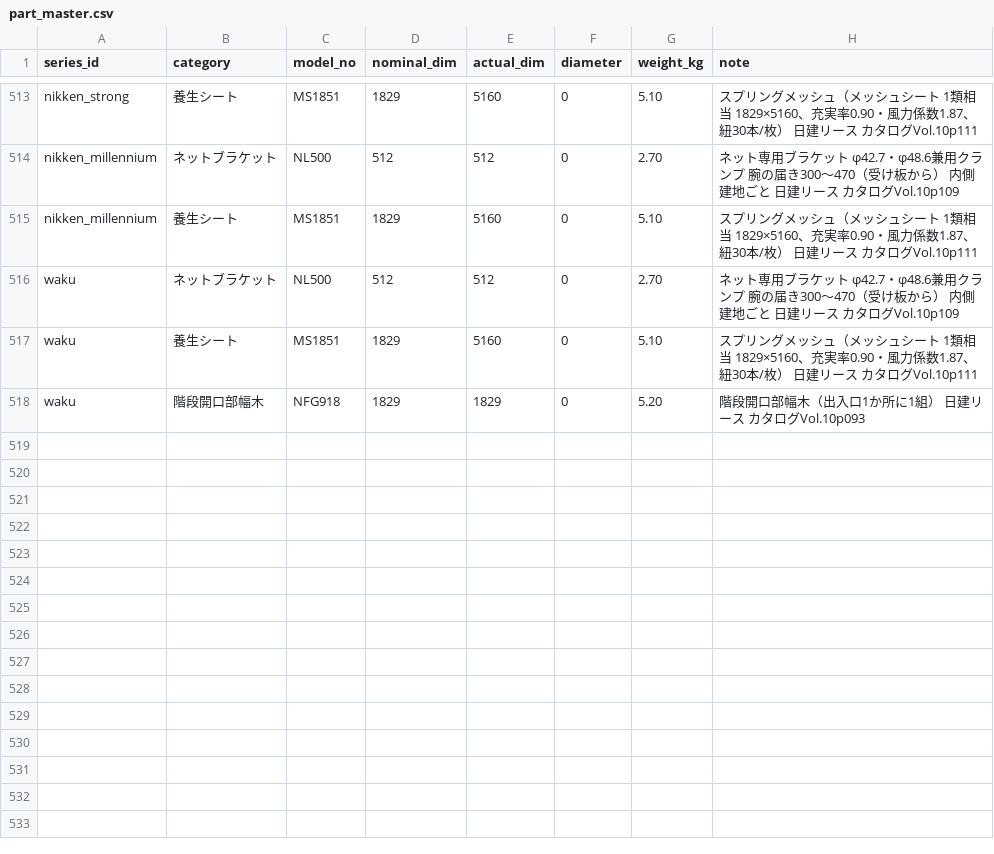
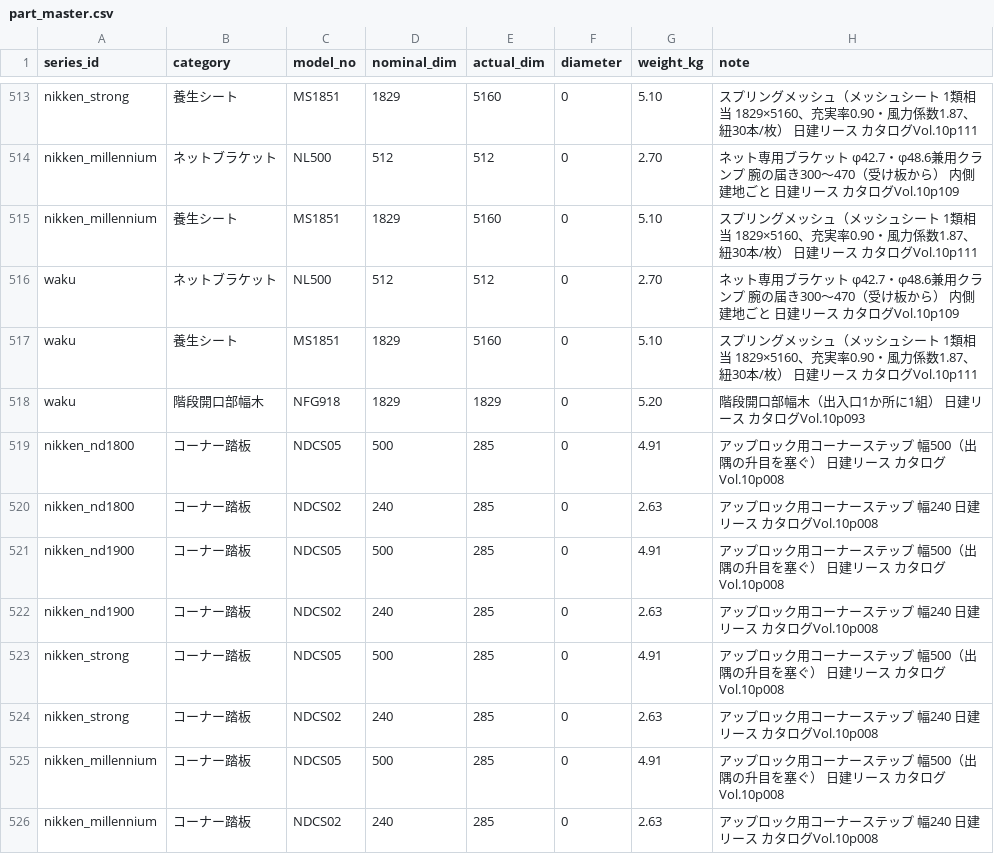
Before and after one commit to takazo0102-max/gyosha-shiji, a CSV file: ashiba/data/part_master.csv, drawn as a sheet; only a part is shown, gaps mark what is left out; the diff names each change by its address in the sheet, - before the commit and + after, or states it on an @@ line.

```diff
--- a/ashiba/data/part_master.csv
+++ b/ashiba/data/part_master.csv
+row 519: nikken_nd1800 | コーナー踏板 | NDCS05 | 500 | 285 | 0 | 4.91 | アップロック用コーナーステップ 幅500（出隅の升目を塞ぐ） 日建リース カタログVol.10p008
+row 520: nikken_nd1800 | コーナー踏板 | NDCS02 | 240 | 285 | 0 | 2.63 | アップロック用コーナーステップ 幅240 日建リース カタログVol.10p008
+row 521: nikken_nd1900 | コーナー踏板 | NDCS05 | 500 | 285 | 0 | 4.91 | アップロック用コーナーステップ 幅500（出隅の升目を塞ぐ） 日建リース カタログVol.10p008
+row 522: nikken_nd1900 | コーナー踏板 | NDCS02 | 240 | 285 | 0 | 2.63 | アップロック用コーナーステップ 幅240 日建リース カタログVol.10p008
+row 523: nikken_strong | コーナー踏板 | NDCS05 | 500 | 285 | 0 | 4.91 | アップロック用コーナーステップ 幅500（出隅の升目を塞ぐ） 日建リース カタログVol.10p008
+row 524: nikken_strong | コーナー踏板 | NDCS02 | 240 | 285 | 0 | 2.63 | アップロック用コーナーステップ 幅240 日建リース カタログVol.10p008
+row 525: nikken_millennium | コーナー踏板 | NDCS05 | 500 | 285 | 0 | 4.91 | アップロック用コーナーステップ 幅500（出隅の升目を塞ぐ） 日建リース カタログVol.10p008
+row 526: nikken_millennium | コーナー踏板 | NDCS02 | 240 | 285 | 0 | 2.63 | アップロック用コーナーステップ 幅240 日建リース カタログVol.10p008
```
Also changed, not shown: 4 other files.
